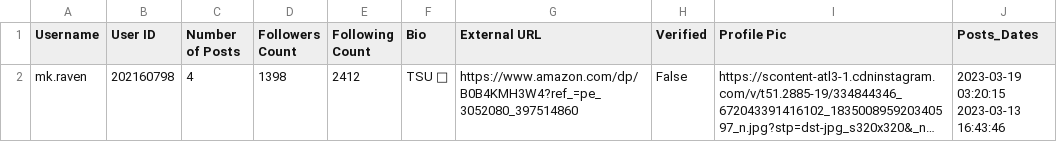
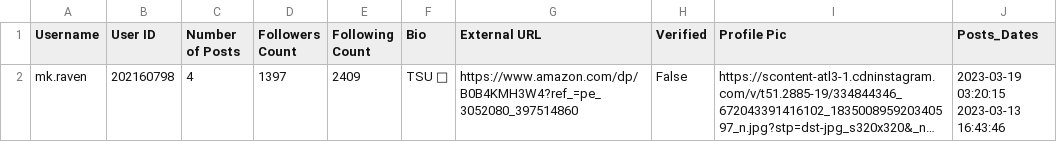
Before and after one commit to ddollar00/BotDet, a CSV file: userig2.csv, drawn as a sheet; long unchanged cells end in …; the diff names each change by its address in the sheet, - before the commit and + after, or states it on an @@ line.

```diff
--- a/userig2.csv
+++ b/userig2.csv
-D2 (Followers Count): 1398
+D2 (Followers Count): 1397
-E2 (Following Count): 2412
+E2 (Following Count): 2409
```
Also changed, not shown: test6.csv, 2 other files.
